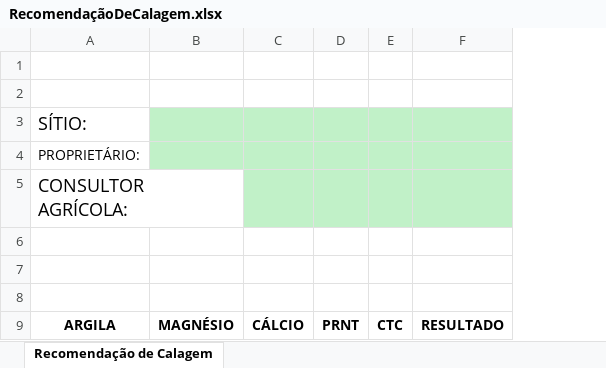
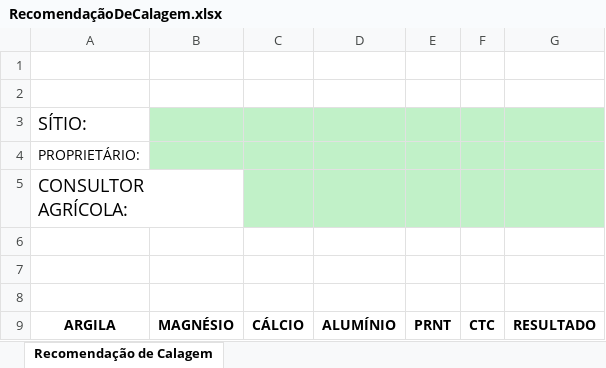
Before and after one commit to stephannykauane/projeto_it, an Excel workbook: backend/cmd/RecomendaçãoDeCalagem.xlsx, sheet Recomendação de Calagem, drawn as a sheet; values as stored, in another font and other column widths than the file's, no borders; charts and pictures not drawn; the diff names each change by its address in the sheet, - before the commit and + after, or states it on an @@ line.

Commit message:
Download excel files

```diff
--- a/backend/cmd/RecomendaçãoDeCalagem.xlsx (sheet Recomendação de Calagem)
+++ b/backend/cmd/RecomendaçãoDeCalagem.xlsx (sheet Recomendação de Calagem)
+column D, row 9: ALUMÍNIO
```
Also changed, not shown: charts or pictures, 24 other files.
